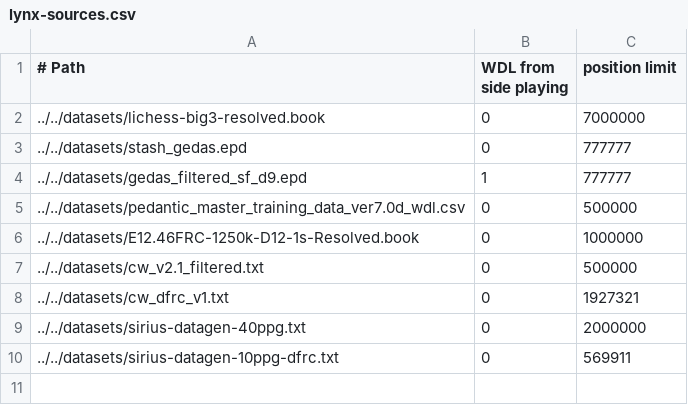
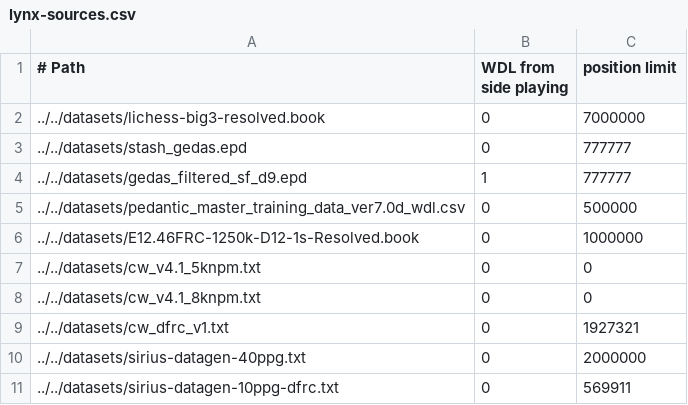
Before and after one commit to lynx-chess/texel-tuner, a CSV file: src/lynx-sources.csv, drawn as a sheet.

Commit message:
Retune removing CW 2.1 data and adding all CW 4.1 5k and 8k data

```diff
--- a/src/lynx-sources.csv
+++ b/src/lynx-sources.csv
@@ -6,3 +6,4 @@
 ../../datasets/E12.46FRC-1250k-D12-1s-Resolved.book,0,1000000
-../../datasets/cw_v2.1_filtered.txt,0,500000
+../../datasets/cw_v4.1_5knpm.txt,0,0
+../../datasets/cw_v4.1_8knpm.txt,0,0
 ../../datasets/cw_dfrc_v1.txt,0,1927321
```
Also changed, not shown: 1 other file.
